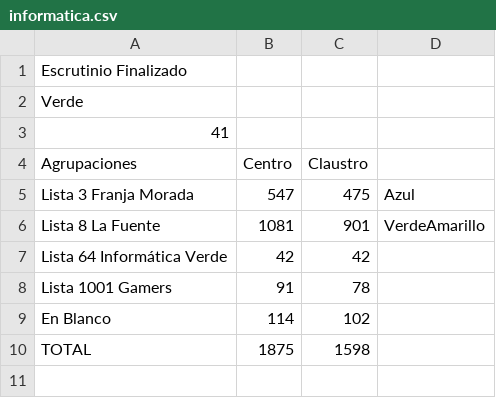
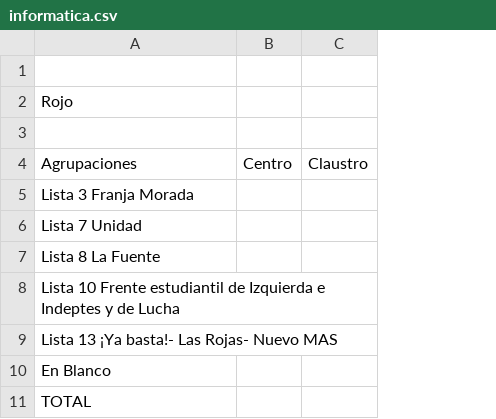
Before and after one commit to ivansch/facultadesCSV, a CSV file: informatica.csv, drawn as a sheet; removed rows and columns are numbered as before the commit, all else as after; the diff names each change by its address in the sheet, - before the commit and + after, or states it on an @@ line.

Commit message:
Update informatica.csv

```diff
--- a/informatica.csv
+++ b/informatica.csv
-column D, rows 5-6: Azul | VerdeAmarillo
-A1: Escrutinio Finalizado
+A1: (empty)
-A2: Verde
+A2: Rojo
-A3: 41
+A3: (empty)
-B5: 547
+B5: (empty)
-C5: 475
+C5: (empty)
+row 6: Lista 7 Unidad
-B7: 1081
+B7: (empty)
-C7: 901
+C7: (empty)
-row 7: Lista 64 Informática Verde | 42 | 42
-row 8: Lista 1001 Gamers | 91 | 78
+row 8: Lista 10 Frente estudiantil de Izquierda e Indeptes y de Lucha
+row 9: Lista 13 ¡Ya basta!- Las Rojas- Nuevo MAS
-B10: 114
+B10: (empty)
-C10: 102
+C10: (empty)
-B11: 1875
+B11: (empty)
-C11: 1598
+C11: (empty)
```
